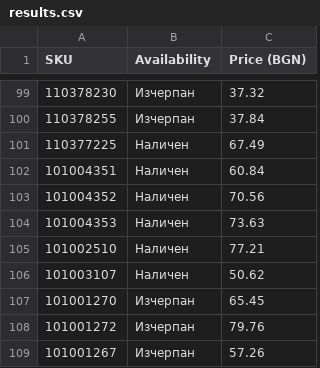
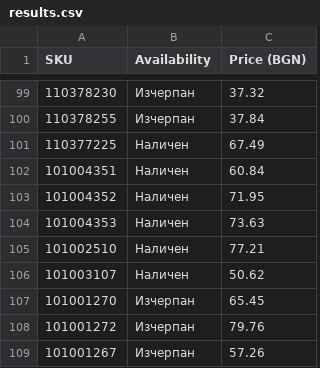
Before and after one commit to vladi1199/ribarcheto, a CSV file: results.csv, drawn as a sheet; only a part is shown, gaps mark what is left out; the diff names each change by its address in the sheet, - before the commit and + after, or states it on an @@ line.

```diff
--- a/results.csv
+++ b/results.csv
-C103 (Price (BGN)): 70.56
+C103 (Price (BGN)): 71.95
```
Also changed, not shown: 1 other file.
